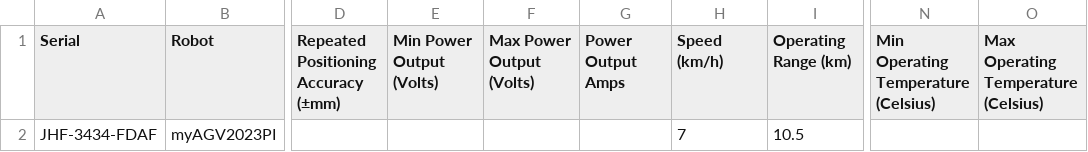
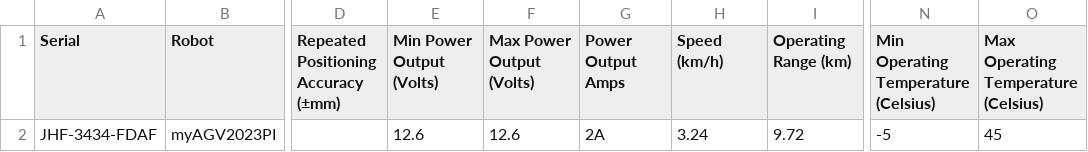
Before and after one commit to kastle-lab/Autonomous-Robotic-Orchestration-Modular-Ontology, a CSV file: scripts/data/robot-mobile-specs.csv, drawn as a sheet; only a part is shown, gaps mark what is left out; the diff names each change by its address in the sheet, - before the commit and + after, or states it on an @@ line.

```diff
--- a/scripts/data/robot-mobile-specs.csv
+++ b/scripts/data/robot-mobile-specs.csv
-E2 (Min Power Output (Volts)): (empty)
+E2 (Min Power Output (Volts)): 12.6
-F2 (Max Power Output (Volts)): (empty)
+F2 (Max Power Output (Volts)): 12.6
-G2 (Power Output Amps): (empty)
+G2 (Power Output Amps): 2A
-H2 (Speed (km/h)): 7
+H2 (Speed (km/h)): 3.24
-I2 (Operating Range (km)): 10.5
+I2 (Operating Range (km)): 9.72
-N2: (empty)
+N2: -5
-O2: (empty)
+O2: 45
```
Also changed, not shown: scripts/data/robot-hardware-capabilities.csv.
